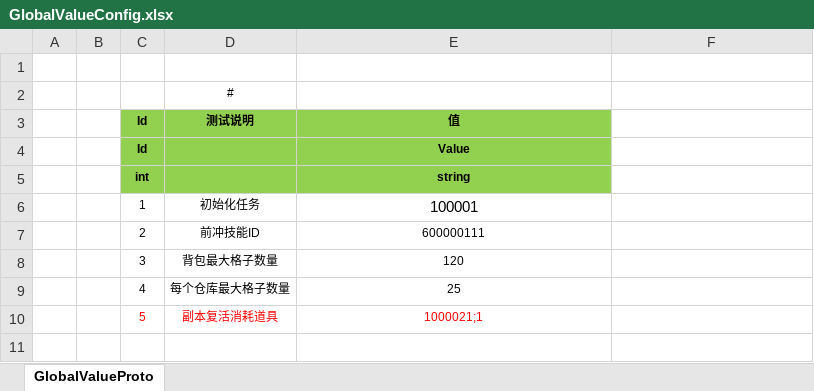
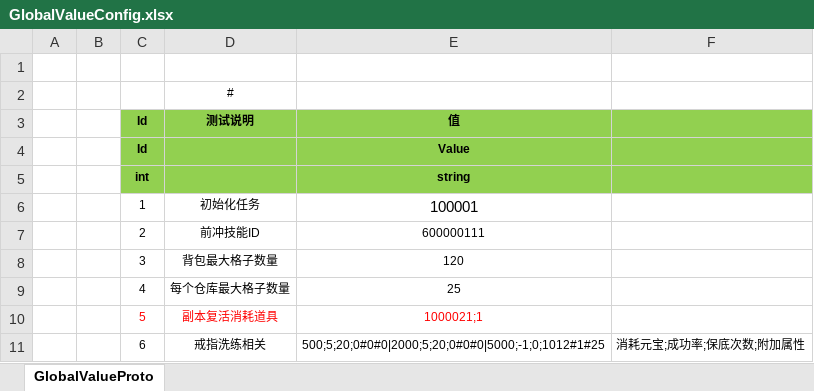
Before and after one commit to shuyikai/ld-legend, an Excel workbook: Unity/Assets/Config/Excel/GlobalValueConfig.xlsx, sheet GlobalValueProto, drawn as a sheet; values as stored, in another font and other column widths than the file's, no borders; the diff names each change by its address in the sheet, - before the commit and + after, or states it on an @@ line.

```diff
--- a/Unity/Assets/Config/Excel/GlobalValueConfig.xlsx (sheet GlobalValueProto)
+++ b/Unity/Assets/Config/Excel/GlobalValueConfig.xlsx (sheet GlobalValueProto)
-F3:F5 fill: none
+F3:F5 fill: #92D050
+row 11:  |  | 6 | 戒指洗练相关 | 500;5;20;0#0#0|2000;5;20;0#0#0|5000;-1;0;1012#1#25 | 消耗元宝;成功率;保底次数;附加属性
```
Also changed, not shown: 26 other files.
